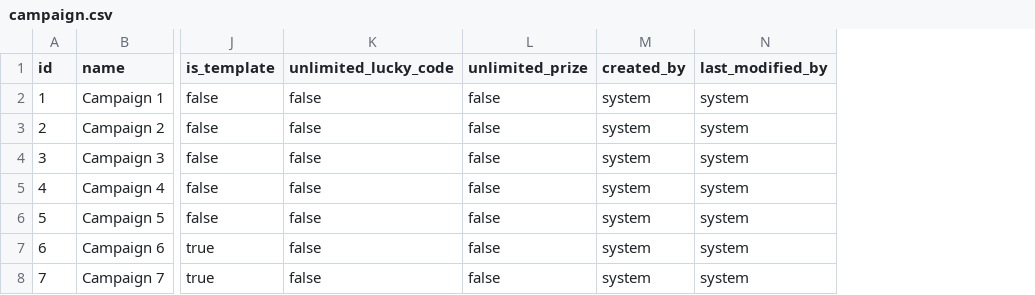
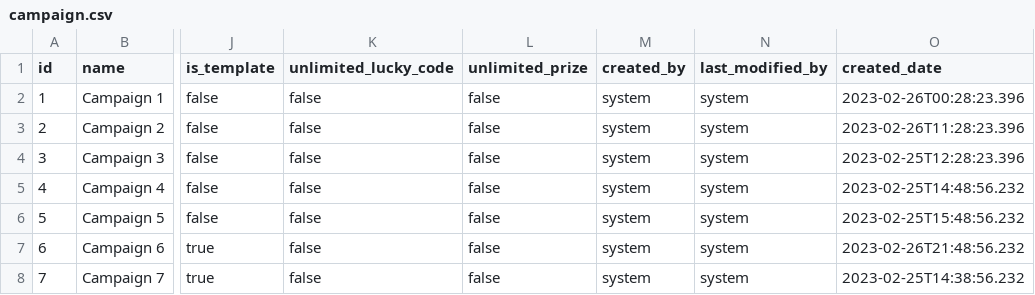
Before and after one commit to lifemonkey/campaign-management, a CSV file: src/main/resources/config/liquibase/campaign.csv, drawn as a sheet; only a part is shown, gaps mark what is left out; the diff names each change by its address in the sheet, - before the commit and + after, or states it on an @@ line.

```diff
--- a/src/main/resources/config/liquibase/campaign.csv
+++ b/src/main/resources/config/liquibase/campaign.csv
+column O (created_date), rows 2-8: 2023-02-26T00:28:23.396 | 2023-02-26T11:28:23.396 | 2023-02-25T12:28:23.396 | 2023-02-25T14:48:56.232 | 2023-02-25T15:48:56.232 | 2023-02-26T21:48:56.232 | 2023-02-25T14:38:56.232
```
Also changed, not shown: src/main/resources/config/liquibase/reward.csv, src/main/resources/config/liquibase/rule.csv, 4 other files.
